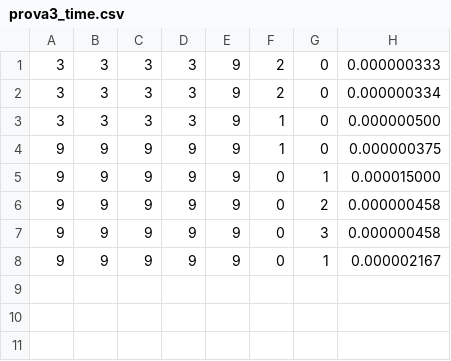
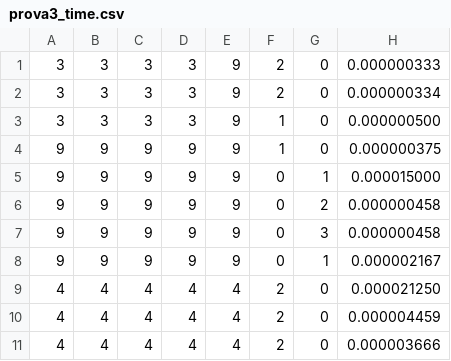
Before and after one commit to mgcarofano/Esercitazioni-PDC, a CSV file: prova3/output/prova3_time.csv, drawn as a sheet; the diff names each change by its address in the sheet, - before the commit and + after, or states it on an @@ line.

```diff
--- a/prova3/output/prova3_time.csv
+++ b/prova3/output/prova3_time.csv
+row 9: 4 | 4 | 4 | 4 | 4 | 2 | 0 | 0.000021250
+row 10: 4 | 4 | 4 | 4 | 4 | 2 | 0 | 0.000004459
+row 11: 4 | 4 | 4 | 4 | 4 | 2 | 0 | 0.000003666
```
Also changed, not shown: 10 other files.
